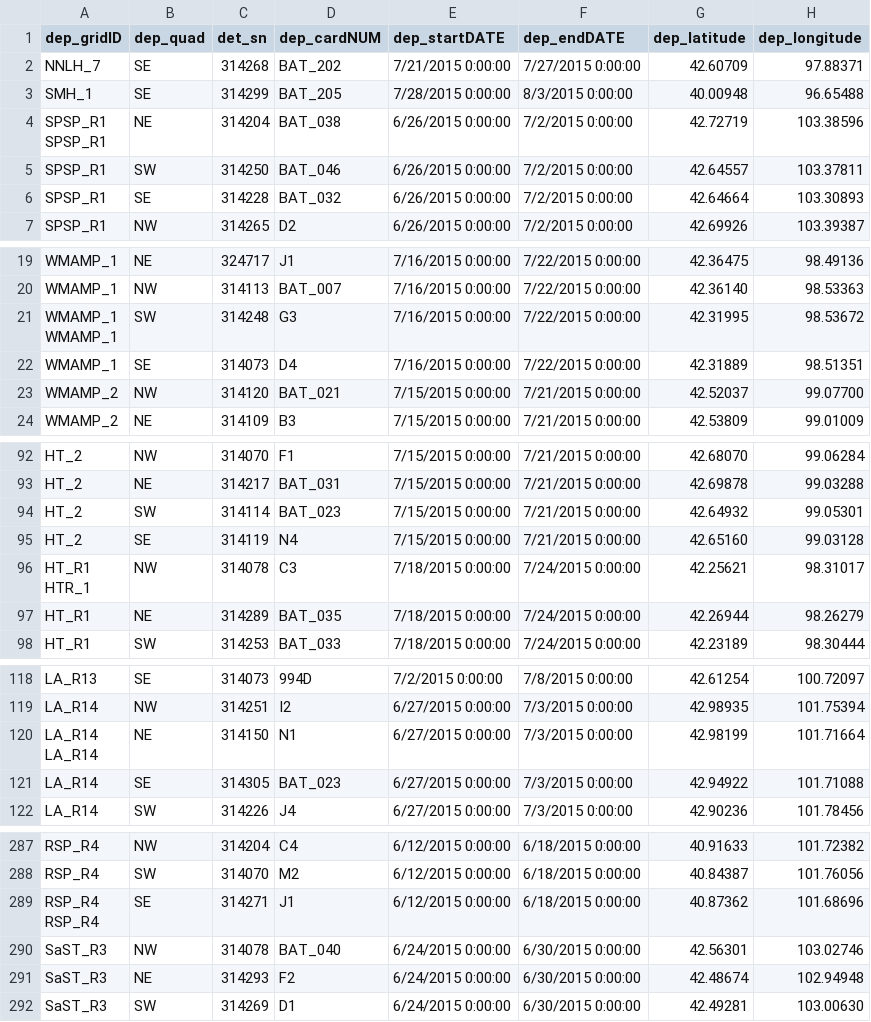
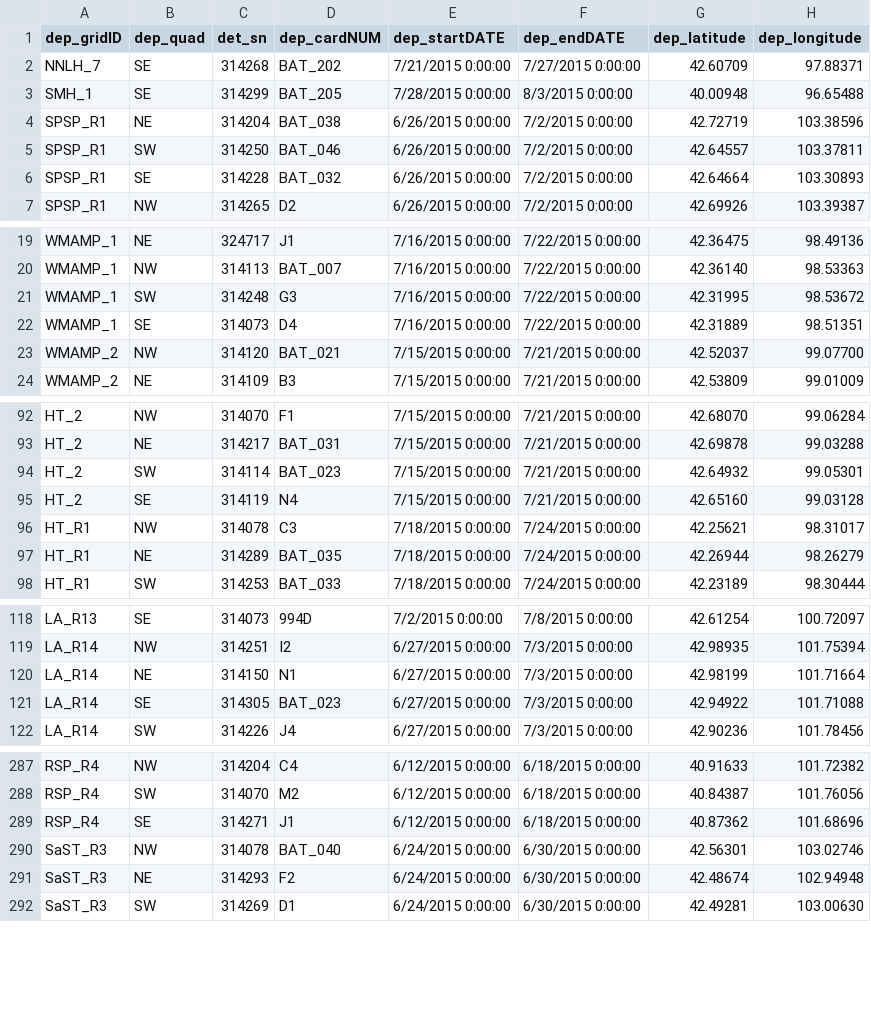
Before and after one commit to zacwarren88/Year-1-MYSE, a CSV file: Y1_Database.csv, drawn as a sheet; only a part is shown, gaps mark what is left out; ↵ is a line break in a cell; the diff names each change by its address in the sheet, - before the commit and + after, or states it on an @@ line.

Commit message:
fix duplicated grids

```diff
--- a/Y1_Database.csv
+++ b/Y1_Database.csv
-A4 (dep_gridID): SPSP_R1 ↵ SPSP_R1
+A4 (dep_gridID): SPSP_R1
-A21 (dep_gridID): WMAMP_1 ↵ WMAMP_1
+A21 (dep_gridID): WMAMP_1
-A96 (dep_gridID): HT_R1 ↵ HTR_1
+A96 (dep_gridID): HT_R1
-A120 (dep_gridID): LA_R14 ↵ LA_R14
+A120 (dep_gridID): LA_R14
-A289 (dep_gridID): RSP_R4 ↵ RSP_R4
+A289 (dep_gridID): RSP_R4
```
